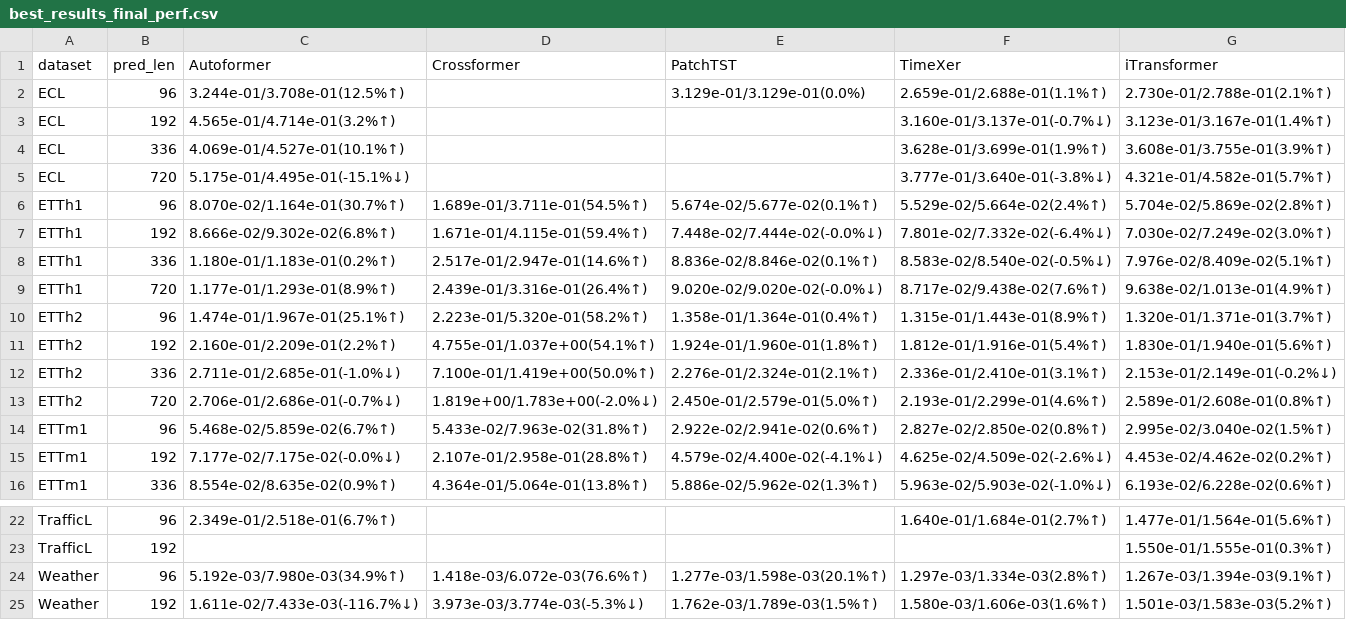
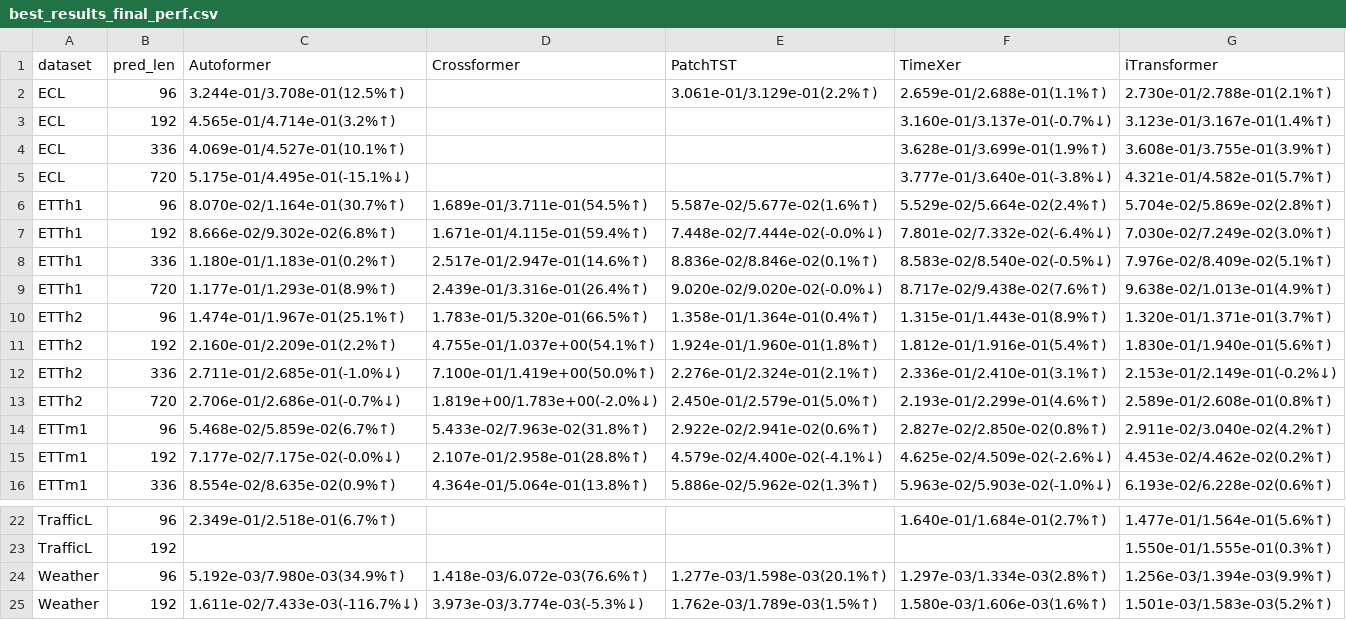
Before and after one commit to avilarenan/TSPindorama, a CSV file: best_results_final_perf.csv, drawn as a sheet; only a part is shown, gaps mark what is left out.

```diff
--- a/best_results_final_perf.csv
+++ b/best_results_final_perf.csv
@@ -1,3 +1,3 @@
 dataset,pred_len,Autoformer,Crossformer,PatchTST,TimeXer,iTransformer
-ECL,96,3.244e-01/3.708e-01(12.5%↑),,3.129e-01/3.129e-01(0.0%),2.659e-01/2.688e-01(1.1%↑),2.730e-01/2.788e-01(2.1%↑)
+ECL,96,3.244e-01/3.708e-01(12.5%↑),,3.061e-01/3.129e-01(2.2%↑),2.659e-01/2.688e-01(1.1%↑),2.730e-01/2.788e-01(2.1%↑)
 ECL,192,4.565e-01/4.714e-01(3.2%↑),,,3.160e-01/3.137e-01(-0.7%↓),3.123e-01/3.167e-01(1.4%↑)
@@ -5,3 +5,3 @@ ECL,336,4.069e-01/4.527e-01(10.1%↑),,,3.628e-01/3.699e-01(1.9%↑),3.608e-01/3
 ECL,720,5.175e-01/4.495e-01(-15.1%↓),,,3.777e-01/3.640e-01(-3.8%↓),4.321e-01/4.582e-01(5.7%↑)
-ETTh1,96,8.070e-02/1.164e-01(30.7%↑),1.689e-01/3.711e-01(54.5%↑),5.674e-02/5.677e-02(0.1%↑),5.529e-02/5.664e-02(2.4%↑),5.704e-02/5.869e-02(2.8%↑)
+ETTh1,96,8.070e-02/1.164e-01(30.7%↑),1.689e-01/3.711e-01(54.5%↑),5.587e-02/5.677e-02(1.6%↑),5.529e-02/5.664e-02(2.4%↑),5.704e-02/5.869e-02(2.8%↑)
 ETTh1,192,8.666e-02/9.302e-02(6.8%↑),1.671e-01/4.115e-01(59.4%↑),7.448e-02/7.444e-02(-0.0%↓),7.801e-02/7.332e-02(-6.4%↓),7.030e-02/7.249e-02(3.0%↑)
@@ -9,3 +9,3 @@ ETTh1,336,1.180e-01/1.183e-01(0.2%↑),2.517e-01/2.947e-01(14.6%↑),8.836e-02/8
 ETTh1,720,1.177e-01/1.293e-01(8.9%↑),2.439e-01/3.316e-01(26.4%↑),9.020e-02/9.020e-02(-0.0%↓),8.717e-02/9.438e-02(7.6%↑),9.638e-02/1.013e-01(4.9%↑)
-ETTh2,96,1.474e-01/1.967e-01(25.1%↑),2.223e-01/5.320e-01(58.2%↑),1.358e-01/1.364e-01(0.4%↑),1.315e-01/1.443e-01(8.9%↑),1.320e-01/1.371e-01(3.7%↑)
+ETTh2,96,1.474e-01/1.967e-01(25.1%↑),1.783e-01/5.320e-01(66.5%↑),1.358e-01/1.364e-01(0.4%↑),1.315e-01/1.443e-01(8.9%↑),1.320e-01/1.371e-01(3.7%↑)
 ETTh2,192,2.160e-01/2.209e-01(2.2%↑),4.755e-01/1.037e+00(54.1%↑),1.924e-01/1.960e-01(1.8%↑),1.812e-01/1.916e-01(5.4%↑),1.830e-01/1.940e-01(5.6%↑)
@@ -13,3 +13,3 @@ ETTh2,336,2.711e-01/2.685e-01(-1.0%↓),7.100e-01/1.419e+00(50.0%↑),2.276e-01/
 ETTh2,720,2.706e-01/2.686e-01(-0.7%↓),1.819e+00/1.783e+00(-2.0%↓),2.450e-01/2.579e-01(5.0%↑),2.193e-01/2.299e-01(4.6%↑),2.589e-01/2.608e-01(0.8%↑)
-ETTm1,96,5.468e-02/5.859e-02(6.7%↑),5.433e-02/7.963e-02(31.8%↑),2.922e-02/2.941e-02(0.6%↑),2.827e-02/2.850e-02(0.8%↑),2.995e-02/3.040e-02(1.5%↑)
+ETTm1,96,5.468e-02/5.859e-02(6.7%↑),5.433e-02/7.963e-02(31.8%↑),2.922e-02/2.941e-02(0.6%↑),2.827e-02/2.850e-02(0.8%↑),2.911e-02/3.040e-02(4.2%↑)
 ETTm1,192,7.177e-02/7.175e-02(-0.0%↓),2.107e-01/2.958e-01(28.8%↑),4.579e-02/4.400e-02(-4.1%↓),4.625e-02/4.509e-02(-2.6%↓),4.453e-02/4.462e-02(0.2%↑)
@@ -23,3 +23,3 @@ TrafficL,96,2.349e-01/2.518e-01(6.7%↑),,,1.640e-01/1.684e-01(2.7%↑),1.477e-0
 TrafficL,192,,,,,1.550e-01/1.555e-01(0.3%↑)
-Weather,96,5.192e-03/7.980e-03(34.9%↑),1.418e-03/6.072e-03(76.6%↑),1.277e-03/1.598e-03(20.1%↑),1.297e-03/1.334e-03(2.8%↑),1.267e-03/1.394e-03(9.1%↑)
+Weather,96,5.192e-03/7.980e-03(34.9%↑),1.418e-03/6.072e-03(76.6%↑),1.277e-03/1.598e-03(20.1%↑),1.297e-03/1.334e-03(2.8%↑),1.256e-03/1.394e-03(9.9%↑)
 Weather,192,1.611e-02/7.433e-03(-116.7%↓),3.973e-03/3.774e-03(-5.3%↓),1.762e-03/1.789e-03(1.5%↑),1.580e-03/1.606e-03(1.6%↑),1.501e-03/1.583e-03(5.2%↑)
```
Also changed, not shown: best_results_final_meta.csv, best_results_summarized.csv, 13 other files.
